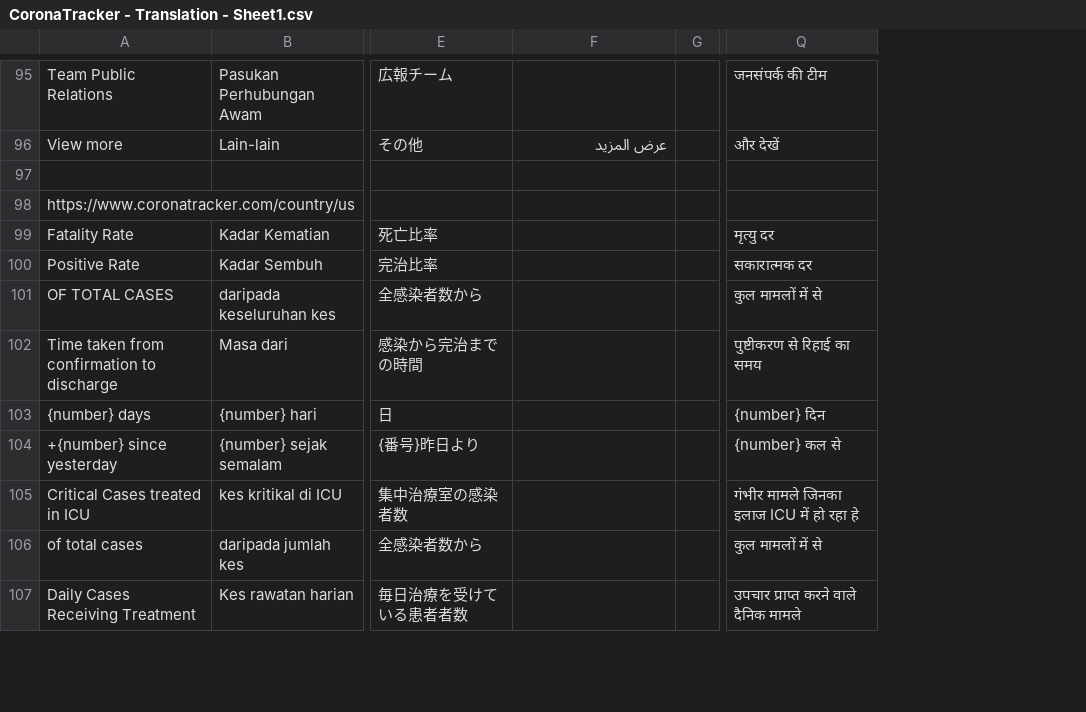
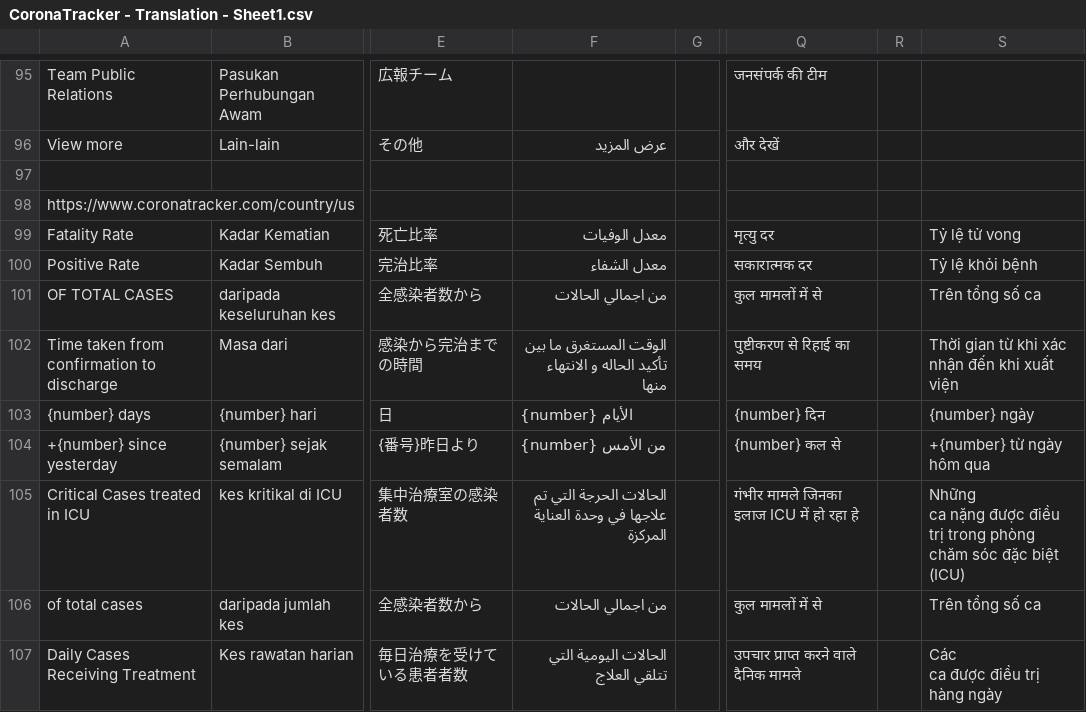
Before and after one commit to theleadio/corona-frontend, a CSV file: scripts/translation-json-generator/CoronaTracker - Translation - Sheet1.csv, drawn as a sheet; only a part is shown, gaps mark what is left out; ↵ is a line break in a cell; the diff covers the shown part only; the diff names each change by its address in the sheet, - before the commit and + after, or states it on an @@ line.

```diff
--- a/scripts/translation-json-generator/CoronaTracker - Translation - Sheet1.csv
+++ b/scripts/translation-json-generator/CoronaTracker - Translation - Sheet1.csv
+column R, empty
+column S, rows 99-107: Tỷ lệ tử vong | Tỷ lệ khỏi bệnh | Trên tổng số ca | Thời gian từ khi xác nhận đến khi xuất viện | {number} ngày | +{number} từ ngày hôm qua | Những ↵ ca nặng được điều trị trong phòng chăm sóc đặc biệt (ICU) | Trên tổng số ca | Các ↵ ca được điều trị hàng ngày
-F99: (empty)
+F99: معدل الوفيات
-F100: (empty)
+F100: معدل الشفاء
-F101: (empty)
+F101: من اجمالي الحالات
-F102: (empty)
+F102: الوقت المستغرق ما بين تأكيد الحاله و الانتهاء منها
-F103: (empty)
+F103: {number} الأيام
-F104: (empty)
+F104: {number} من الأمس
-F105: (empty)
+F105: الحالات الحرجة التي تم علاجها في وحدة العناية المركزة
-F106: (empty)
+F106: من اجمالي الحالات
-F107: (empty)
+F107: الحالات اليومية التي تتلقي العلاج
```
Also changed, not shown: 16 edited cells elsewhere in this file, 3 other files.
